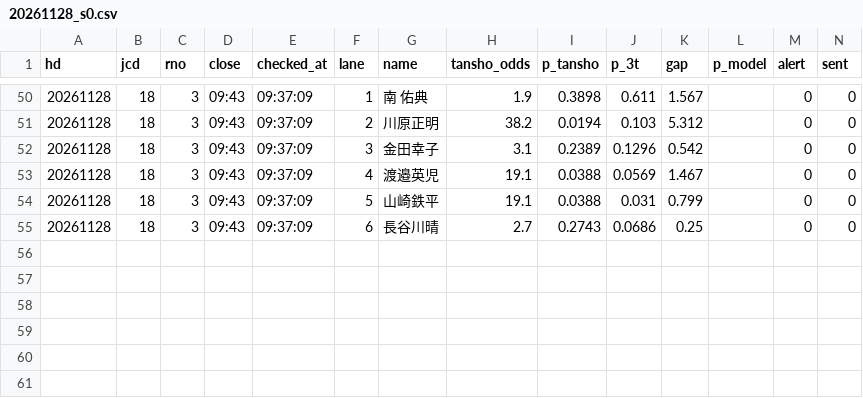
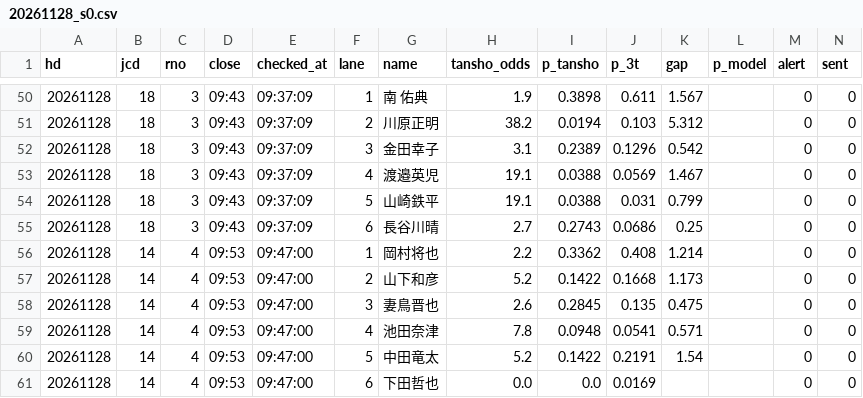
Before and after one commit to tatumibanno-arch/verbose-engine, a CSV file: data/live/log/20261128_s0.csv, drawn as a sheet; only a part is shown, gaps mark what is left out; the diff names each change by its address in the sheet, - before the commit and + after, or states it on an @@ line.

```diff
--- a/data/live/log/20261128_s0.csv
+++ b/data/live/log/20261128_s0.csv
+row 56: 20261128 | 14 | 4 | 09:53 | 09:47:00 | 1 | 岡村将也 | 2.2 | 0.3362 | 0.408 | 1.214 |  | 0 | 0
+row 57: 20261128 | 14 | 4 | 09:53 | 09:47:00 | 2 | 山下和彦 | 5.2 | 0.1422 | 0.1668 | 1.173 |  | 0 | 0
+row 58: 20261128 | 14 | 4 | 09:53 | 09:47:00 | 3 | 妻鳥晋也 | 2.6 | 0.2845 | 0.135 | 0.475 |  | 0 | 0
+row 59: 20261128 | 14 | 4 | 09:53 | 09:47:00 | 4 | 池田奈津 | 7.8 | 0.0948 | 0.0541 | 0.571 |  | 0 | 0
+row 60: 20261128 | 14 | 4 | 09:53 | 09:47:00 | 5 | 中田竜太 | 5.2 | 0.1422 | 0.2191 | 1.54 |  | 0 | 0
+row 61: 20261128 | 14 | 4 | 09:53 | 09:47:00 | 6 | 下田哲也 | 0.0 | 0.0 | 0.0169 |  |  | 0 | 0
```
Also changed, not shown: data/live/log/20261128_s0_oriten.csv, 1 other file.
